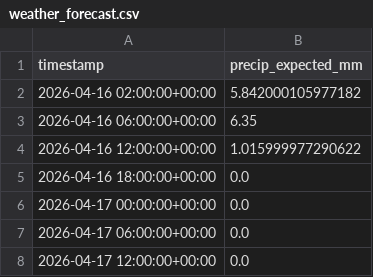
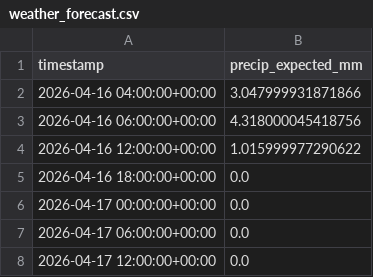
Before and after one commit to easipes2021/Illinois-River-Predictor, a CSV file: weather_forecast.csv, drawn as a sheet; only a part is shown.

```diff
--- a/weather_forecast.csv
+++ b/weather_forecast.csv
@@ -1,4 +1,4 @@
 timestamp,precip_expected_mm
-2026-04-16 02:00:00+00:00,5.842000105977182
-2026-04-16 06:00:00+00:00,6.35
+2026-04-16 04:00:00+00:00,3.047999931871866
+2026-04-16 06:00:00+00:00,4.318000045418756
 2026-04-16 12:00:00+00:00,1.015999977290622
```
Also changed, not shown: illinois_river_network.csv, master_training_data.csv, 5 other files.
